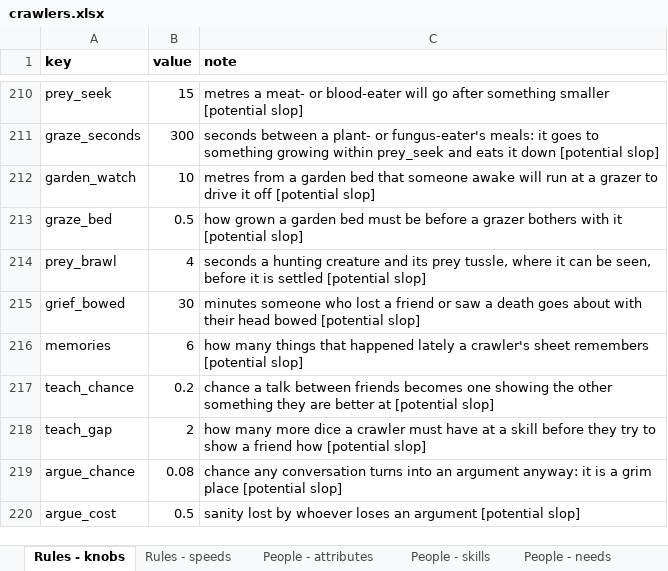
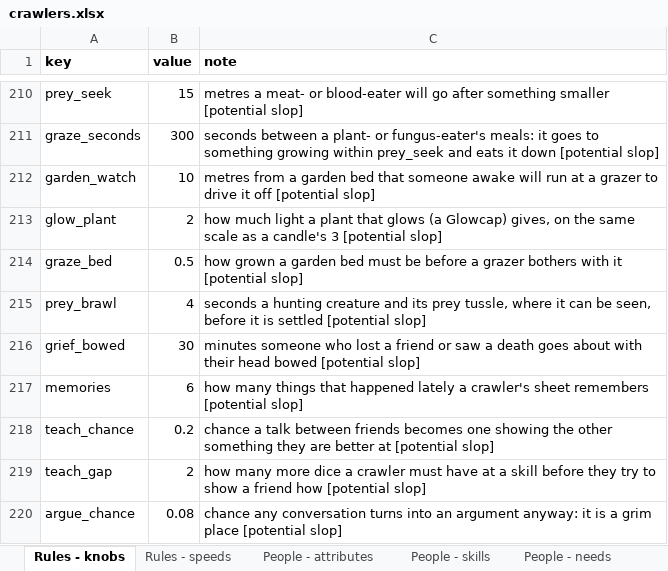
Before and after one commit to myrmecbruh/Project-Crawlers, an Excel workbook: crawlers.xlsx, sheet Rules - knobs, drawn as a sheet; only a part is shown, gaps mark what is left out; the shorter side is filled out with more unchanged rows; values as stored, in another font and other column widths than the file's, no borders; the diff names each change by its address in the sheet, - before the commit and + after, or states it on an @@ line.

```diff
--- a/crawlers.xlsx (sheet Rules - knobs)
+++ b/crawlers.xlsx (sheet Rules - knobs)
+row 213: glow_plant | 2 | how much light a plant that glows (a Glowcap) gives, on the same scale as a candle's 3 [potential slop]
```
Also changed, not shown: 3 other files.
